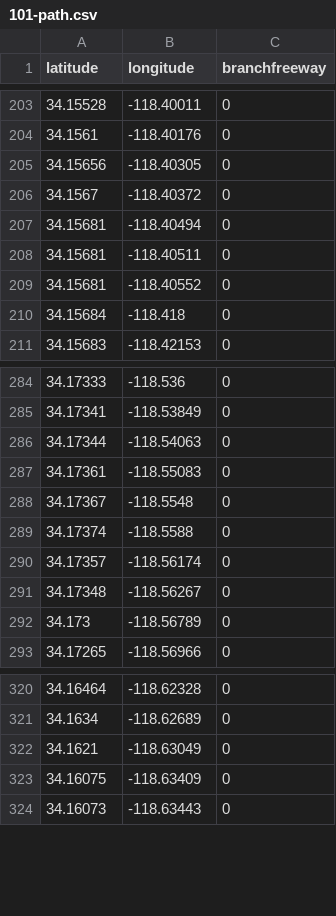
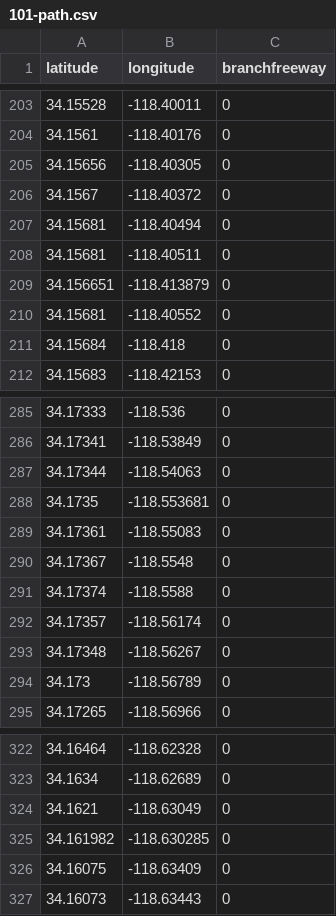
Before and after one commit to twistedmove/CSCI201-TransportationProject, a CSV file: Butter/101-path.csv, drawn as a sheet; only a part is shown, gaps mark what is left out; the diff names each change by its address in the sheet, - before the commit and + after, or states it on an @@ line.

```diff
--- a/Butter/101-path.csv
+++ b/Butter/101-path.csv
+row 209: 34.156651 | -118.413879 | 0
+row 288: 34.1735 | -118.553681 | 0
+row 325: 34.161982 | -118.630285 | 0
```
Also changed, not shown: 2 other files.
